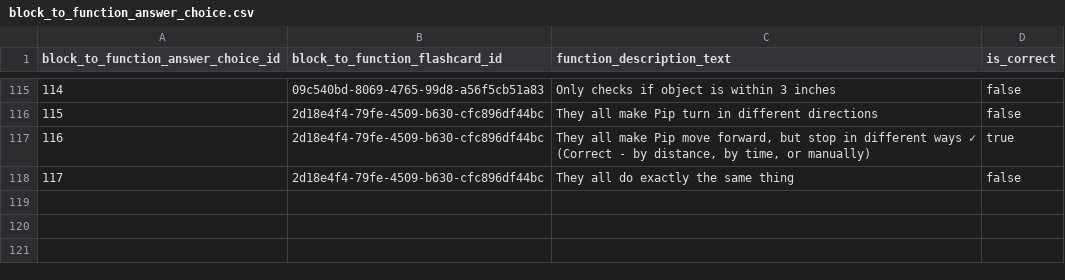
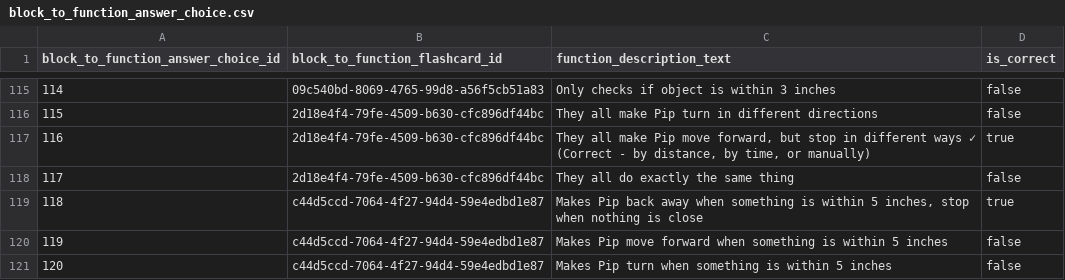
Before and after one commit to actamayev/lever-labs-server, a CSV file: src/db-seed-data/block_to_function_answer_choice.csv, drawn as a sheet; only a part is shown, gaps mark what is left out; the diff names each change by its address in the sheet, - before the commit and + after, or states it on an @@ line.

```diff
--- a/src/db-seed-data/block_to_function_answer_choice.csv
+++ b/src/db-seed-data/block_to_function_answer_choice.csv
+row 119: 118 | c44d5ccd-7064-4f27-94d4-59e4edbd1e87 | Makes Pip back away when something is within 5 inches, stop when nothing is close | true
+row 120: 119 | c44d5ccd-7064-4f27-94d4-59e4edbd1e87 | Makes Pip move forward when something is within 5 inches | false
+row 121: 120 | c44d5ccd-7064-4f27-94d4-59e4edbd1e87 | Makes Pip turn when something is within 5 inches | false
```
Also changed, not shown: src/db-seed-data/block_to_function_flashcard.csv, src/db-seed-data/lesson_question_map.csv, 2 other files.
